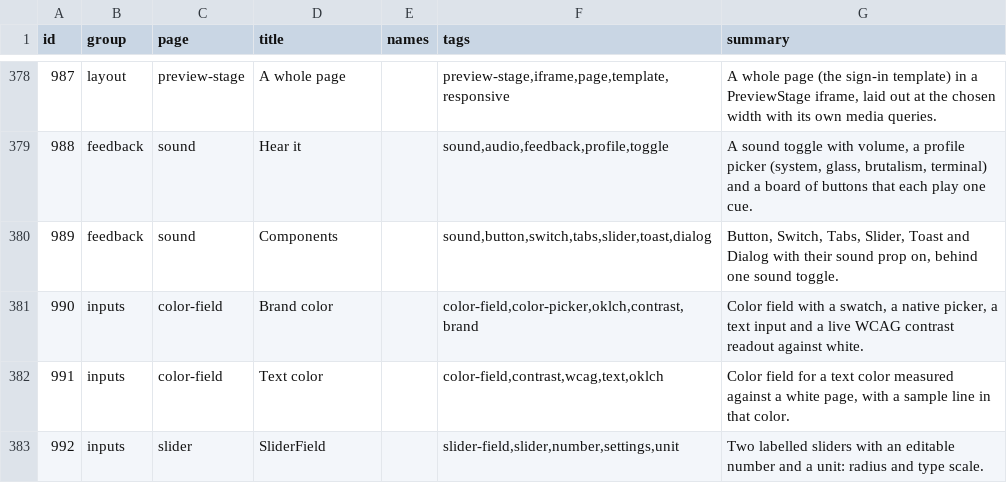
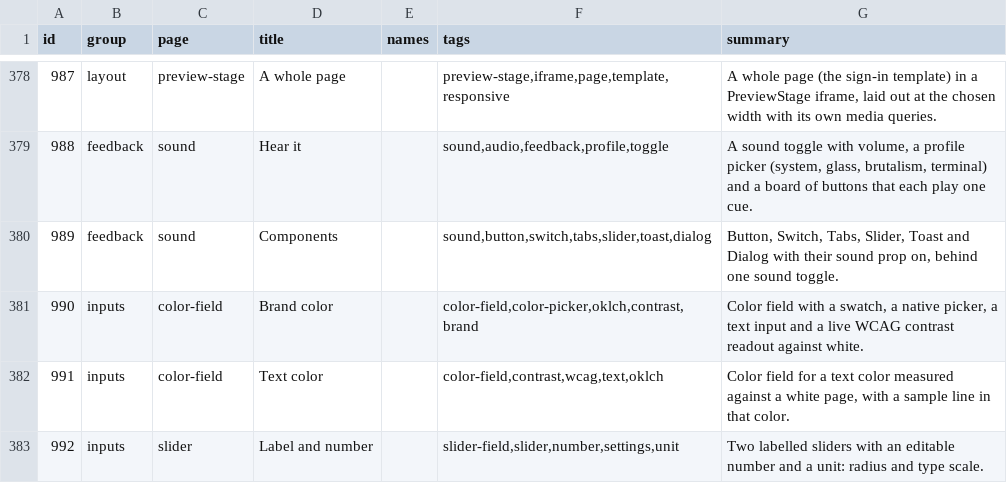
Before and after one commit to codeatlasdev/ui, a TSV file: site/public/api/v1/en/catalog.tsv, drawn as a sheet; only a part is shown, gaps mark what is left out.

```diff
--- a/site/public/api/v1/en/catalog.tsv
+++ b/site/public/api/v1/en/catalog.tsv
@@ -382,2 +382,2 @@ id	group	page	title	names	tags	summary
 991	inputs	color-field	Text color		color-field,contrast,wcag,text,oklch	Color field for a text color measured against a white page, with a sample line in that color.
-992	inputs	slider	SliderField		slider-field,slider,number,settings,unit	Two labelled sliders with an editable number and a unit: radius and type scale.
+992	inputs	slider	Label and number		slider-field,slider,number,settings,unit	Two labelled sliders with an editable number and a unit: radius and type scale.
```
Also changed, not shown: 2 other files.
